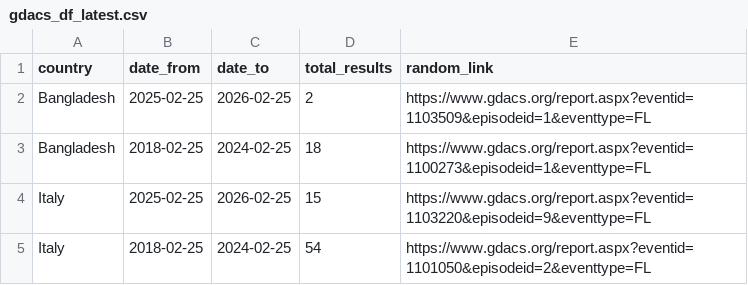
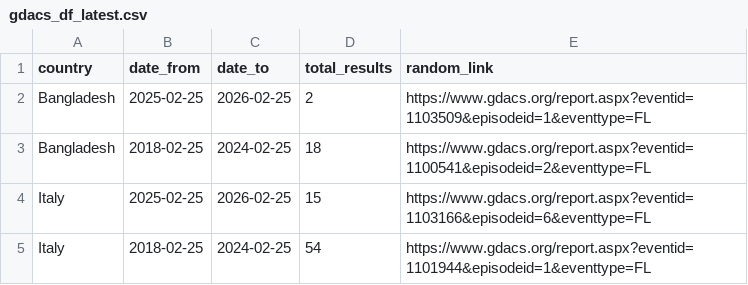
Before and after one commit to urvashibala/GDACS-disaster-data-analysis, a CSV file: data/gdacs_df_latest.csv, drawn as a sheet.

Commit message:
Media scraper working, no data

```diff
--- a/data/gdacs_df_latest.csv
+++ b/data/gdacs_df_latest.csv
@@ -2,4 +2,4 @@ country,date_from,date_to,total_results,random_link
 Bangladesh,2025-02-25,2026-02-25,2,https://www.gdacs.org/report.aspx?eventid=1103509&episodeid=1&eventtype=FL
-Bangladesh,2018-02-25,2024-02-25,18,https://www.gdacs.org/report.aspx?eventid=1100273&episodeid=1&eventtype=FL
-Italy,2025-02-25,2026-02-25,15,https://www.gdacs.org/report.aspx?eventid=1103220&episodeid=9&eventtype=FL
-Italy,2018-02-25,2024-02-25,54,https://www.gdacs.org/report.aspx?eventid=1101050&episodeid=2&eventtype=FL
+Bangladesh,2018-02-25,2024-02-25,18,https://www.gdacs.org/report.aspx?eventid=1100541&episodeid=2&eventtype=FL
+Italy,2025-02-25,2026-02-25,15,https://www.gdacs.org/report.aspx?eventid=1103166&episodeid=6&eventtype=FL
+Italy,2018-02-25,2024-02-25,54,https://www.gdacs.org/report.aspx?eventid=1101944&episodeid=1&eventtype=FL
```
Also changed, not shown: 14 other files.
